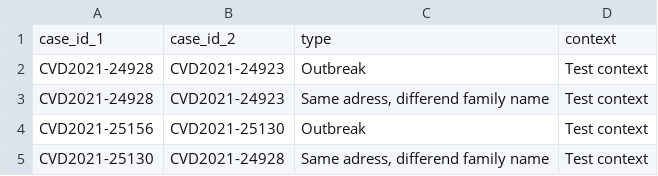
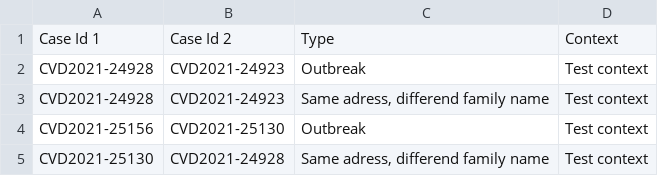
Before and after one commit to DiltheyLab/GENTRAIN, a CSV file: frontend/src/data/Connections.csv, drawn as a sheet.

```diff
--- a/frontend/src/data/Connections.csv
+++ b/frontend/src/data/Connections.csv
@@ -1,2 +1,2 @@
-case_id_1;case_id_2;type;context
+Case Id 1;Case Id 2;Type;Context
 CVD2021-24928;CVD2021-24923;Outbreak;Test context
```
Also changed, not shown: 1 other file.
